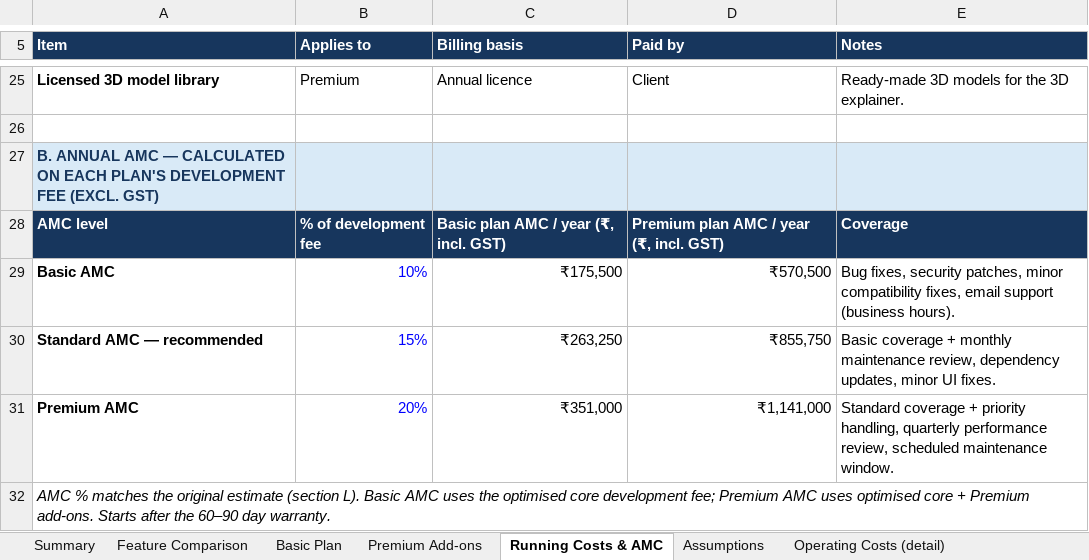
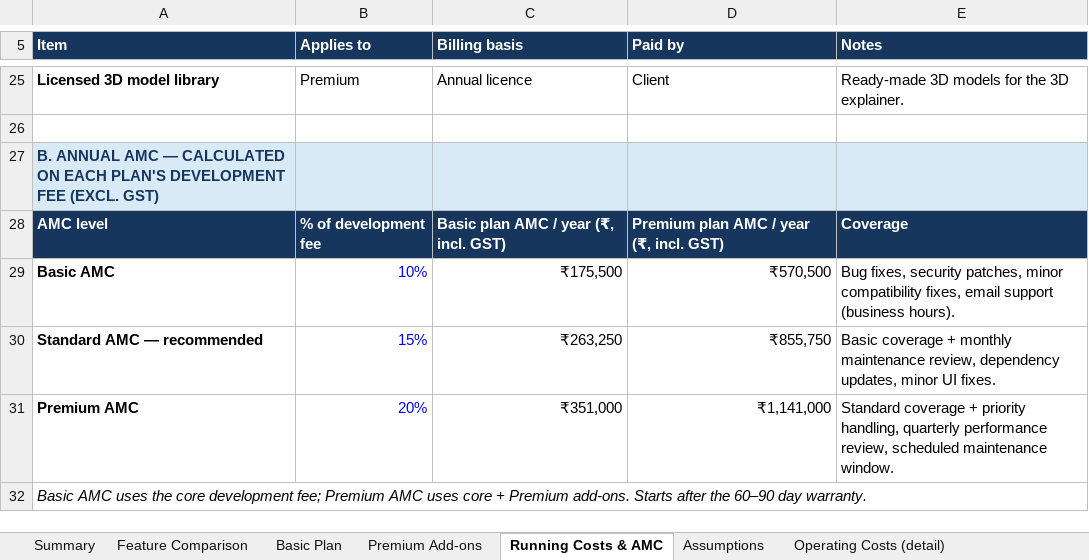
Before and after one commit to yatindradhurwe/yjtechnosoft, an Excel workbook: AI_Gurukul_Estimate_Basic_Premium_v2.xlsx, sheet Running Costs & AMC, drawn as a sheet; only a part is shown, gaps mark what is left out; values as stored, in another font and other column widths than the file's, no borders; the diff names each change by its address in the sheet, - before the commit and + after, or states it on an @@ line.

```diff
--- a/AI_Gurukul_Estimate_Basic_Premium_v2.xlsx (sheet Running Costs & AMC)
+++ b/AI_Gurukul_Estimate_Basic_Premium_v2.xlsx (sheet Running Costs & AMC)
-A32 (Item): AMC % matches the original estimate (section L). Basic AMC uses the optimised core development fee; Premium AMC uses optimised core +…
+A32 (Item): Basic AMC uses the core development fee; Premium AMC uses core +…
```
Also changed, not shown: sheet Operating Costs (detail), sheet Summary, sheet Premium Add-ons, sheet Basic Plan, sheet Assumptions, sheet Feature Comparison, formulas that keep their value.
